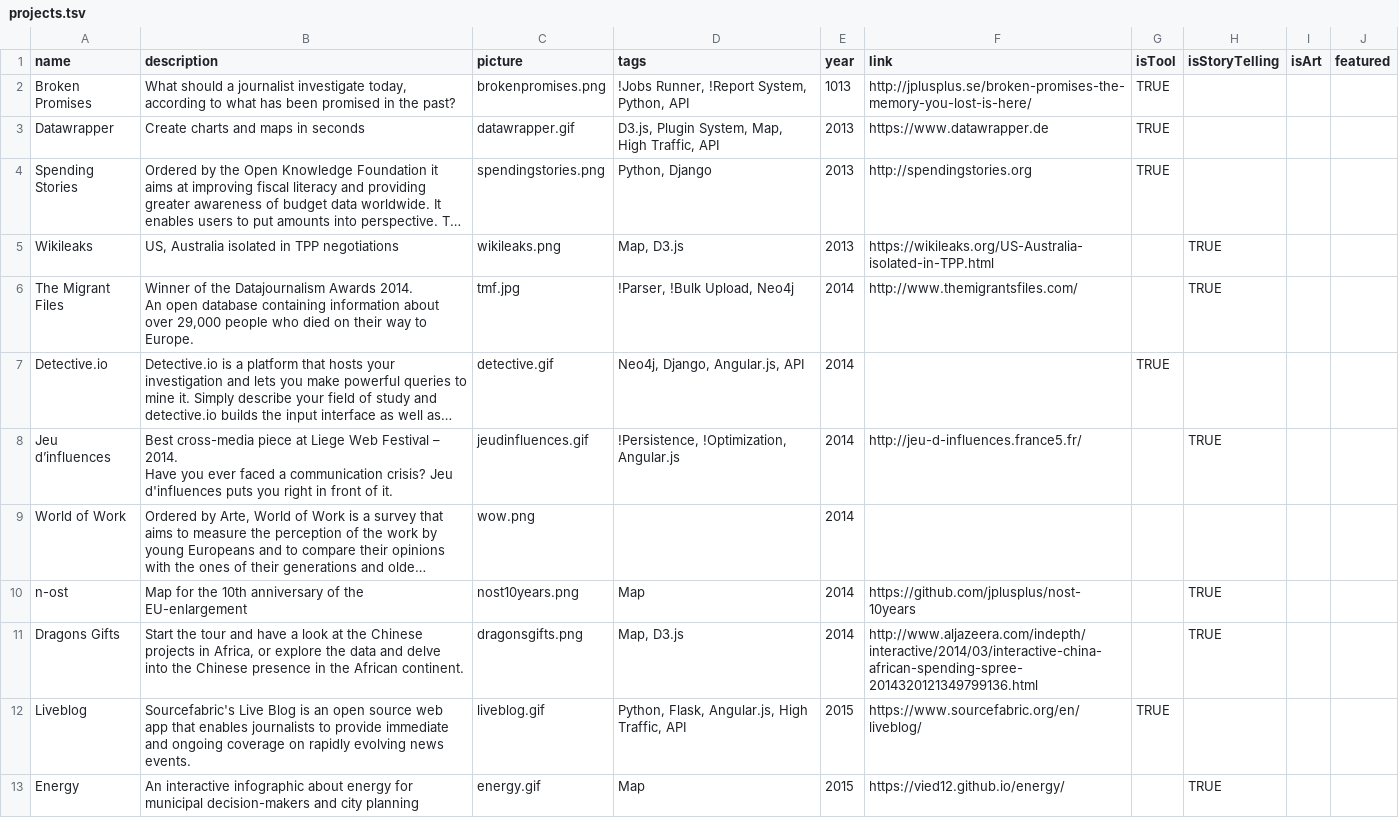
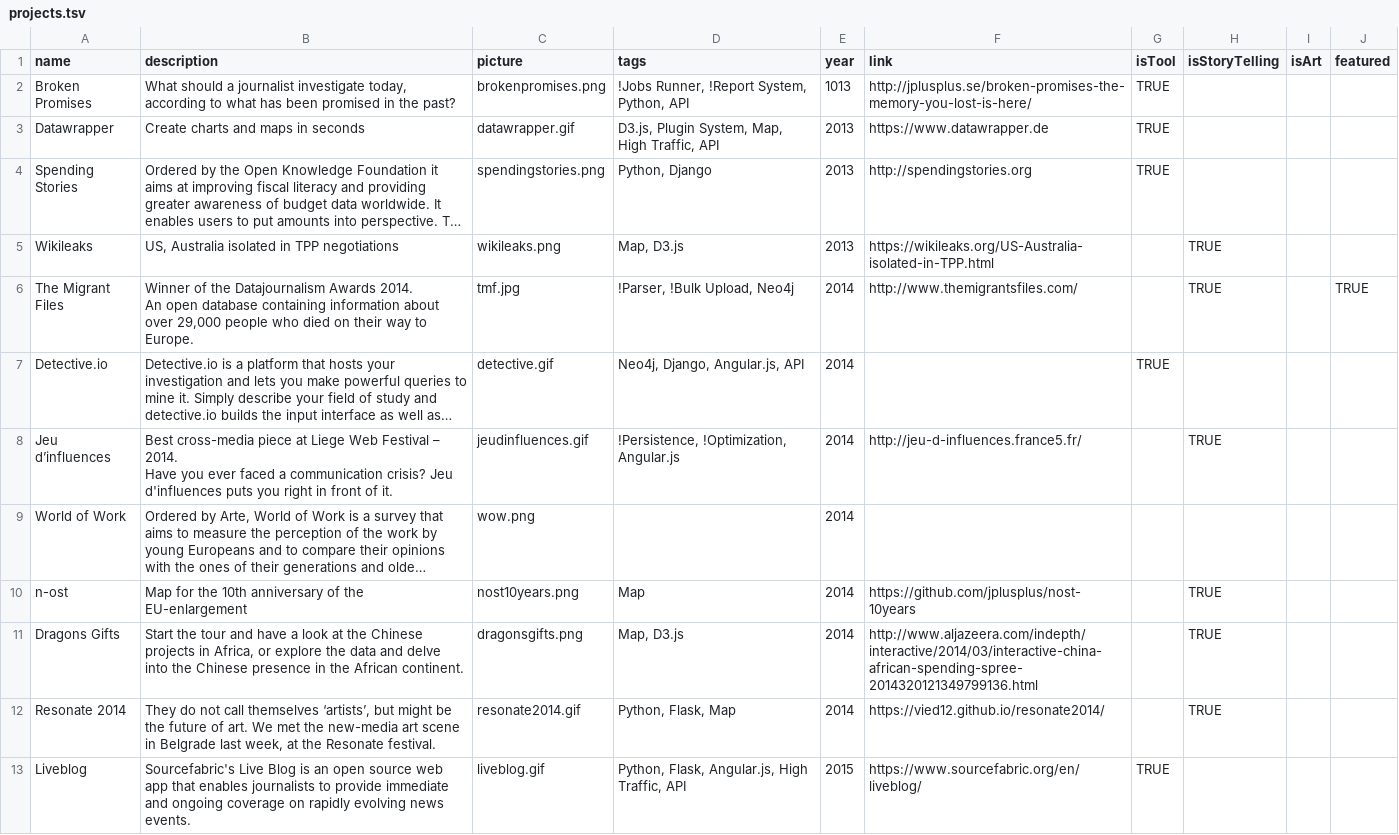
Before and after one commit to vied12/vied12.github.io, a TSV file: src/projects.tsv, drawn as a sheet; only a part is shown; the shorter side is filled out with more unchanged rows; long unchanged cells end in …; the diff names each change by its address in the sheet, - before the commit and + after, or states it on an @@ line.

Commit message:
resonate 2014

```diff
--- a/src/projects.tsv
+++ b/src/projects.tsv
-J6 (featured): (empty)
+J6 (featured): TRUE
+row 12: Resonate 2014 | They do not call themselves ‘artists’, but might be the future of art. We met the new-media art scene in Belgrade last week, at the Resonate festival. | resonate2014.gif | Python, Flask, Map | 2014 | https://vied12.github.io/resonate2014/ |  | TRUE
```
Also changed, not shown: 1 other file.
